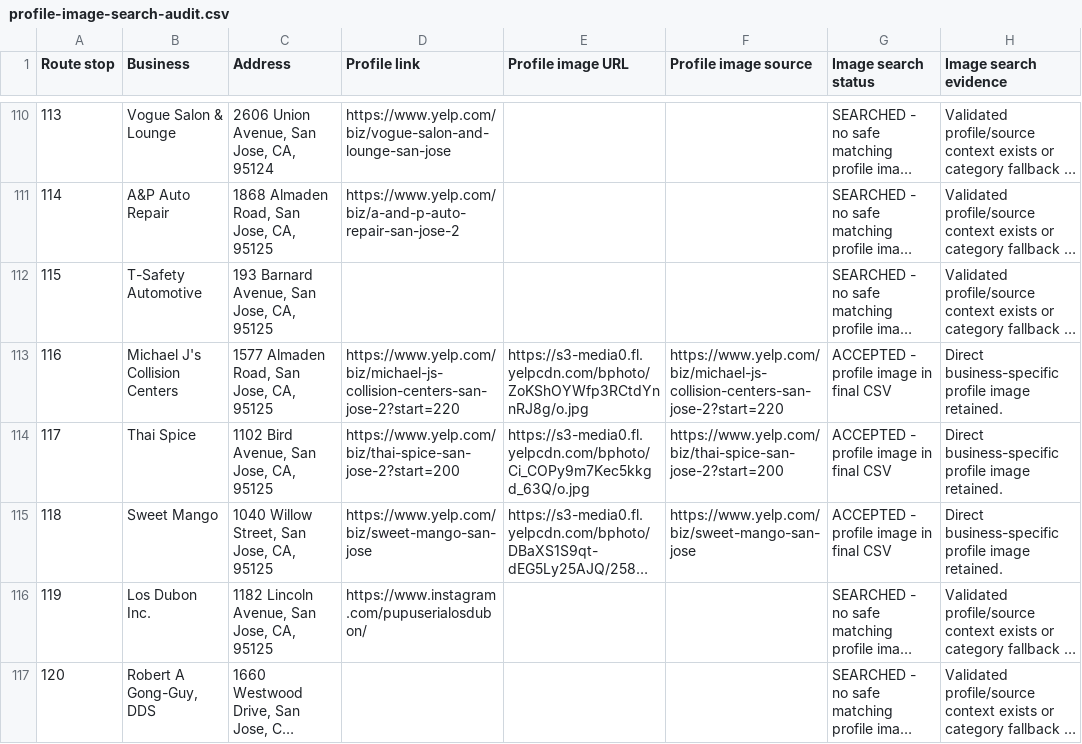
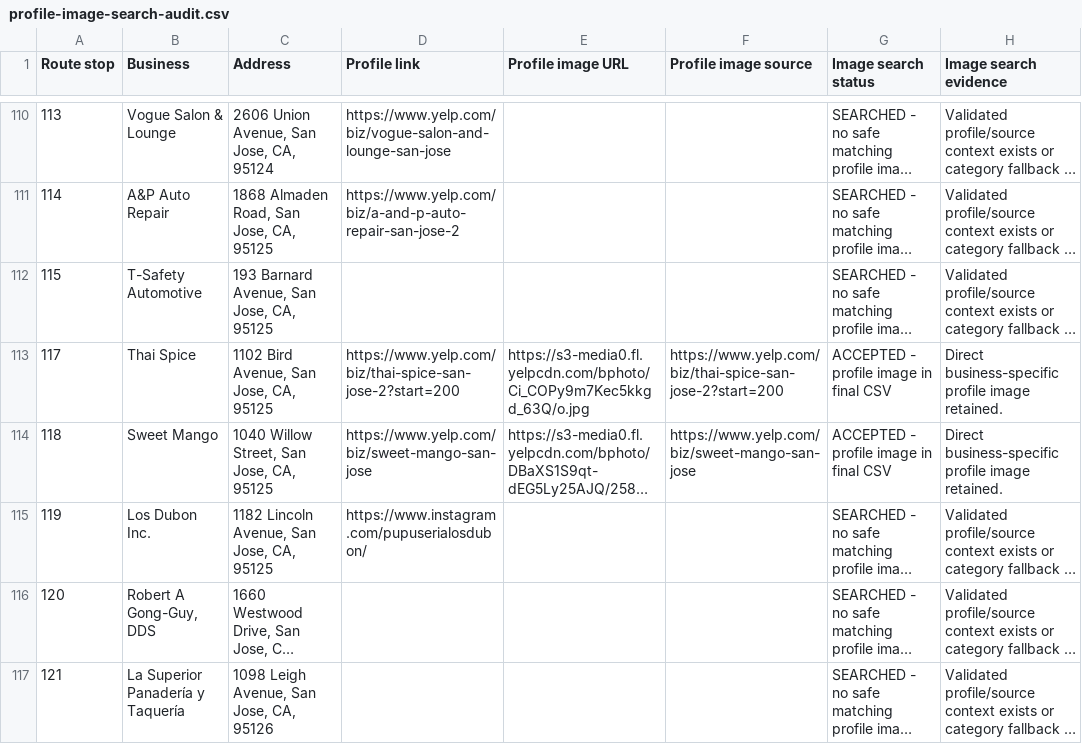
Before and after one commit to axel-slid/bay-area-final-1000-websites, a CSV file: deliverables/profile-image-search-audit.csv, drawn as a sheet; only a part is shown, gaps mark what is left out; the shorter side is filled out with more unchanged rows; long unchanged cells end in …; the diff covers the shown part only; the diff names each change by its address in the sheet, - before the commit and + after, or states it on an @@ line.

```diff
--- a/deliverables/profile-image-search-audit.csv
+++ b/deliverables/profile-image-search-audit.csv
-row 113: 116 | Michael J's Collision Centers | 1577 Almaden Road, San Jose, CA, 95125 | https://www.yelp.com/biz/michael-js-collision-centers-san-jose-2?start=220 | https://s3-media0.fl.yelpcdn.com/bphoto/ZoKShOYWfp3RCtdYnnRJ8g/o.jpg | https://www.yelp.com/biz/michael-js-collision-centers-san-jose-2?start=220 | ACCEPTED - profile image in final CSV | Direct business-specific profile image retained.
```
Also changed, not shown: 8 removed rows elsewhere in this file, deliverables/brand-styling-audit.csv, deliverables/final-drive-radius-audit.csv, 12 other files.
